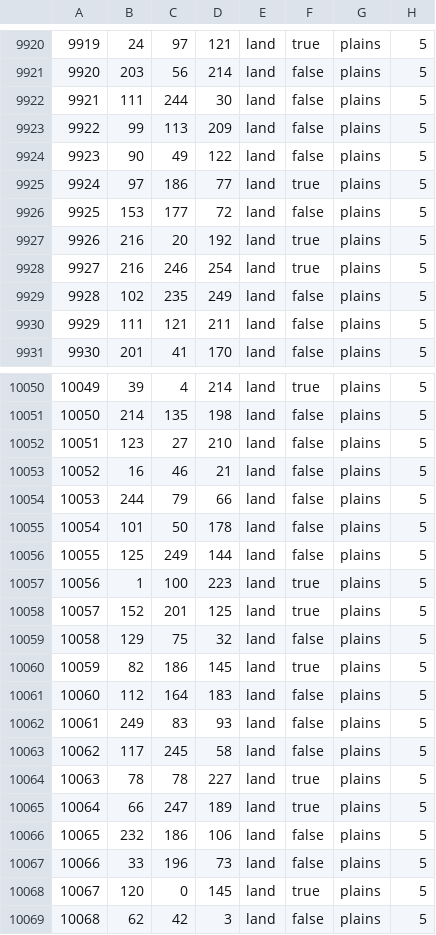
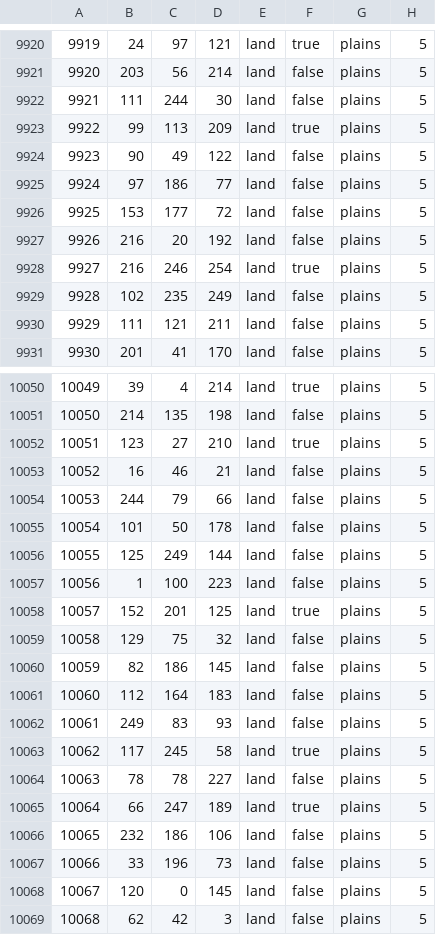
Before and after one commit to Yemven/thelastdaysofpoland, a CSV file: map/definition.csv, drawn as a sheet; only a part is shown, gaps mark what is left out; the diff covers the shown part only.

Commit message:
fixnięte coastale

```diff
--- a/map/definition.csv
+++ b/map/definition.csv
@@ -9922,7 +9922,7 @@
 9921;111;244;30;land;false;plains;5
-9922;99;113;209;land;false;plains;5
+9922;99;113;209;land;true;plains;5
 9923;90;49;122;land;false;plains;5
-9924;97;186;77;land;true;plains;5
+9924;97;186;77;land;false;plains;5
 9925;153;177;72;land;false;plains;5
-9926;216;20;192;land;true;plains;5
+9926;216;20;192;land;false;plains;5
 9927;216;246;254;land;true;plains;5
@@ -10051,3 +10051,3 @@
 10050;214;135;198;land;false;plains;5
-10051;123;27;210;land;false;plains;5
+10051;123;27;210;land;true;plains;5
 10052;16;46;21;land;false;plains;5
@@ -10056,10 +10056,10 @@
 10055;125;249;144;land;false;plains;5
-10056;1;100;223;land;true;plains;5
+10056;1;100;223;land;false;plains;5
 10057;152;201;125;land;true;plains;5
 10058;129;75;32;land;false;plains;5
-10059;82;186;145;land;true;plains;5
+10059;82;186;145;land;false;plains;5
 10060;112;164;183;land;false;plains;5
 10061;249;83;93;land;false;plains;5
-10062;117;245;58;land;false;plains;5
-10063;78;78;227;land;true;plains;5
+10062;117;245;58;land;true;plains;5
+10063;78;78;227;land;false;plains;5
 10064;66;247;189;land;true;plains;5
@@ -10067,3 +10067,3 @@
 10066;33;196;73;land;false;plains;5
-10067;120;0;145;land;true;plains;5
+10067;120;0;145;land;false;plains;5
 10068;62;42;3;land;false;plains;5
```
Also changed, not shown: 15 edited cells elsewhere in this file.
